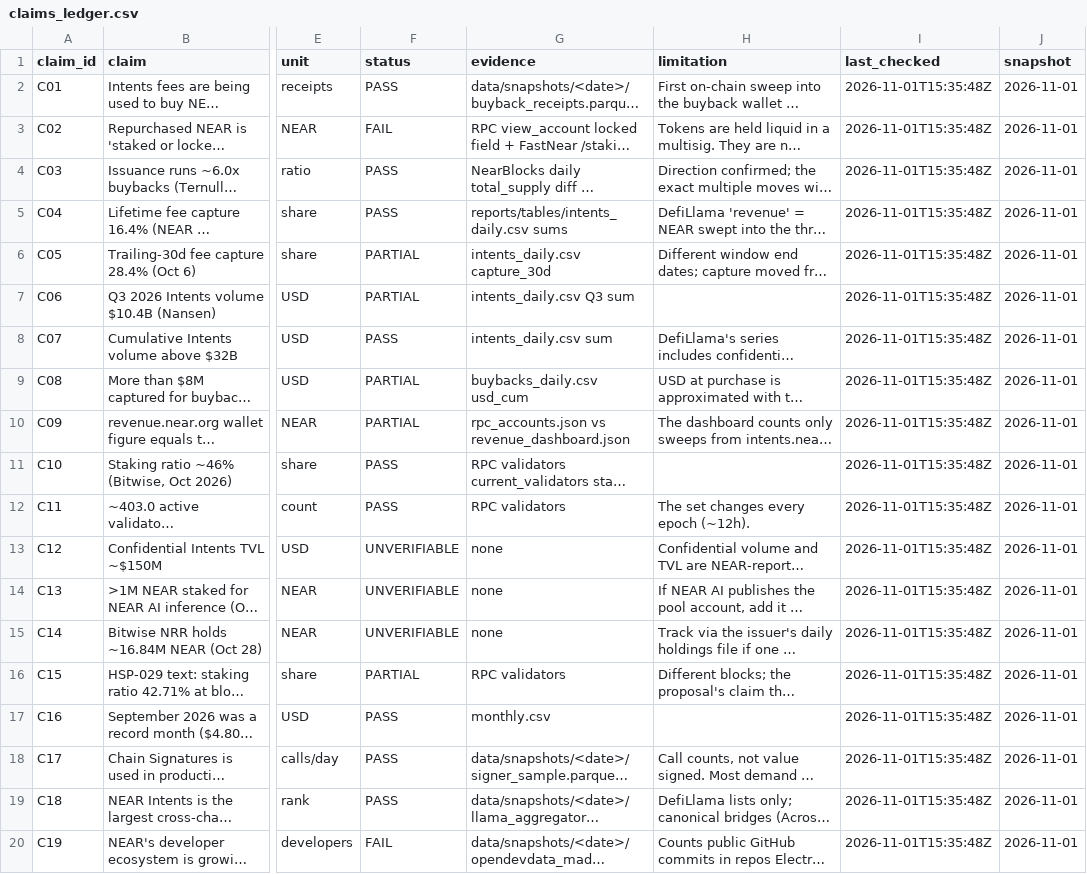
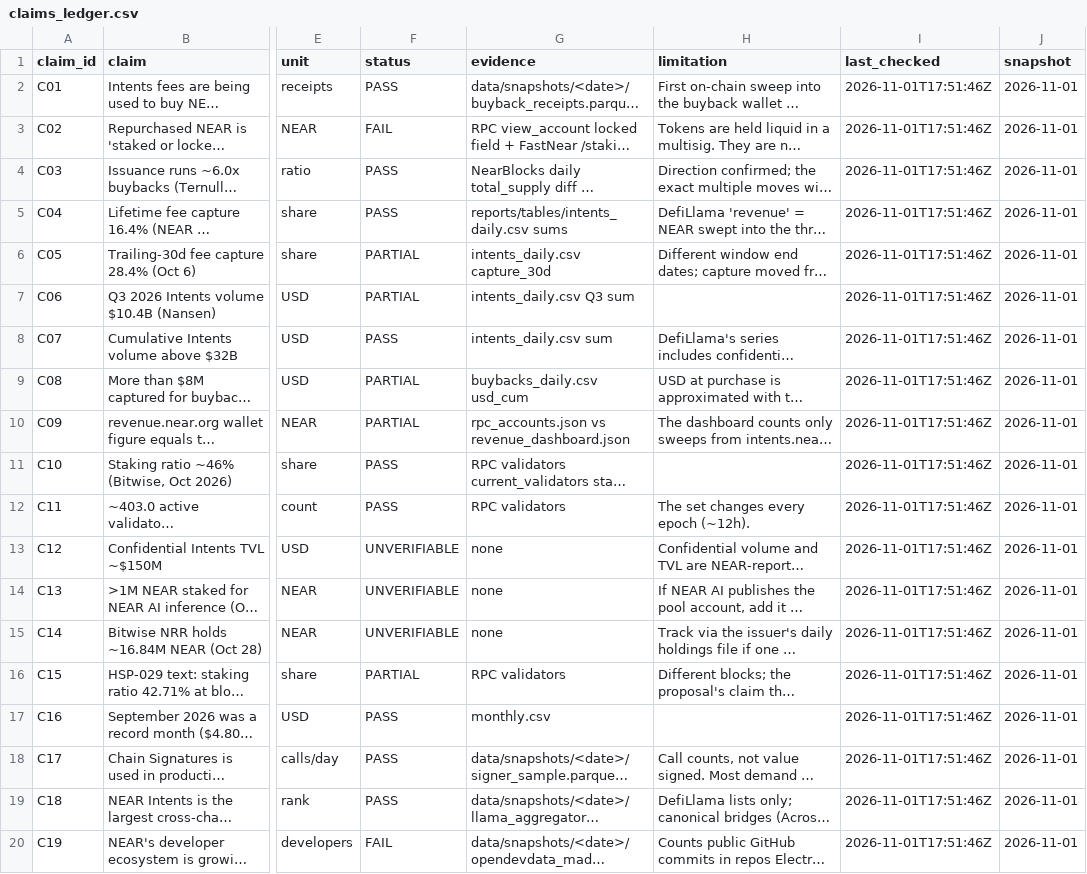
Before and after one commit to NoniWryts/near-toll-road, a CSV file: thesis/claims_ledger.csv, drawn as a sheet; only a part is shown, gaps mark what is left out; long unchanged cells end in …; the diff names each change by its address in the sheet, - before the commit and + after, or states it on an @@ line.

```diff
--- a/thesis/claims_ledger.csv
+++ b/thesis/claims_ledger.csv
-I2:I20 (last_checked): 2026-11-01T15:35:48Z
+I2:I20 (last_checked): 2026-11-01T17:51:46Z
```
Also changed, not shown: 19 other files.
